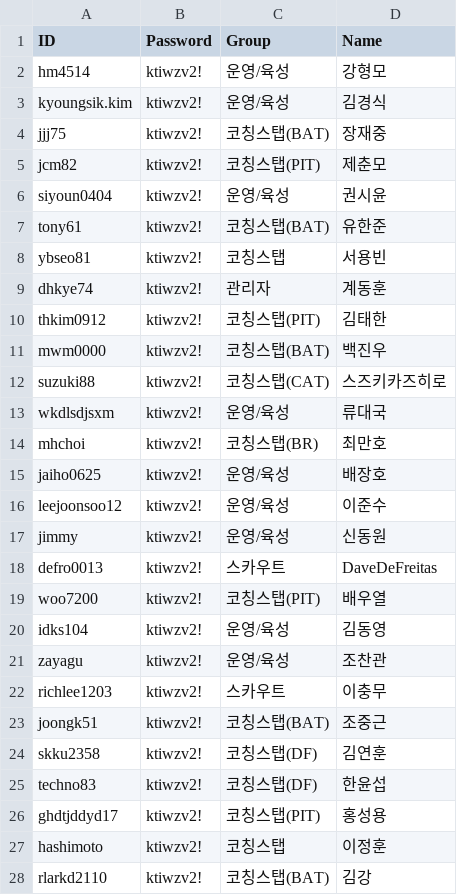
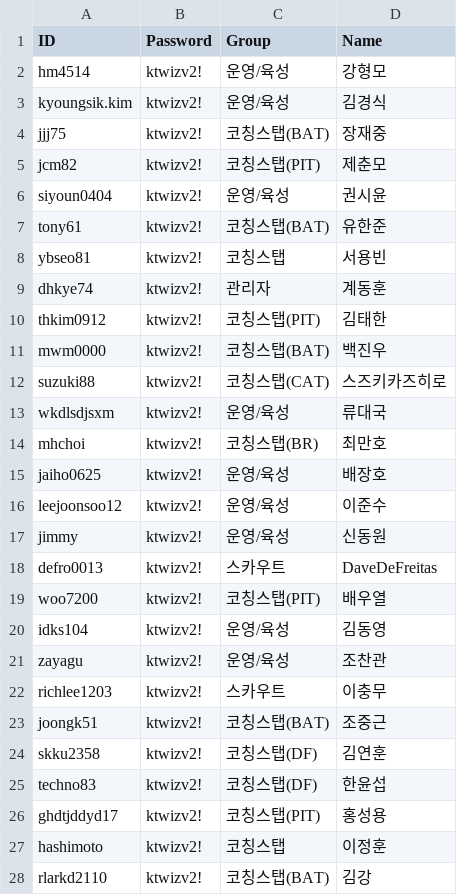
Before and after one commit to WS-Patrick/batter-viewer, a CSV file: user_info_2023.csv, drawn as a sheet; only a part is shown; the diff covers the shown part only.

Commit message:
Update user_info_2023.csv

```diff
--- a/user_info_2023.csv
+++ b/user_info_2023.csv
@@ -1,28 +1,28 @@
 ID,Password,Group,Name
-hm4514,ktiwzv2!,운영/육성,강형모
-kyoungsik.kim,ktiwzv2!,운영/육성,김경식
-jjj75,ktiwzv2!,코칭스탭(BAT),장재중
-jcm82,ktiwzv2!,코칭스탭(PIT),제춘모
-siyoun0404,ktiwzv2!,운영/육성,권시윤
-tony61,ktiwzv2!,코칭스탭(BAT),유한준
-ybseo81,ktiwzv2!,코칭스탭,서용빈
-dhkye74,ktiwzv2!,관리자,계동훈
-thkim0912,ktiwzv2!,코칭스탭(PIT),김태한
-mwm0000,ktiwzv2!,코칭스탭(BAT),백진우
-suzuki88,ktiwzv2!,코칭스탭(CAT),스즈키카즈히로
-wkdlsdjsxm,ktiwzv2!,운영/육성,류대국
-mhchoi,ktiwzv2!,코칭스탭(BR),최만호
-jaiho0625,ktiwzv2!,운영/육성,배장호
-leejoonsoo12,ktiwzv2!,운영/육성,이준수
-jimmy,ktiwzv2!,운영/육성,신동원
-defro0013,ktiwzv2!,스카우트,DaveDeFreitas
-woo7200,ktiwzv2!,코칭스탭(PIT),배우열
-idks104,ktiwzv2!,운영/육성,김동영
-zayagu,ktiwzv2!,운영/육성,조찬관
-richlee1203,ktiwzv2!,스카우트,이충무
-joongk51,ktiwzv2!,코칭스탭(BAT),조중근
-skku2358,ktiwzv2!,코칭스탭(DF),김연훈
-techno83,ktiwzv2!,코칭스탭(DF),한윤섭
-ghdtjddyd17,ktiwzv2!,코칭스탭(PIT),홍성용
-hashimoto,ktiwzv2!,코칭스탭,이정훈
-rlarkd2110,ktiwzv2!,코칭스탭(BAT),김강
+hm4514,ktwizv2!,운영/육성,강형모
+kyoungsik.kim,ktwizv2!,운영/육성,김경식
+jjj75,ktwizv2!,코칭스탭(BAT),장재중
+jcm82,ktwizv2!,코칭스탭(PIT),제춘모
+siyoun0404,ktwizv2!,운영/육성,권시윤
+tony61,ktwizv2!,코칭스탭(BAT),유한준
+ybseo81,ktwizv2!,코칭스탭,서용빈
+dhkye74,ktwizv2!,관리자,계동훈
+thkim0912,ktwizv2!,코칭스탭(PIT),김태한
+mwm0000,ktwizv2!,코칭스탭(BAT),백진우
+suzuki88,ktwizv2!,코칭스탭(CAT),스즈키카즈히로
+wkdlsdjsxm,ktwizv2!,운영/육성,류대국
+mhchoi,ktwizv2!,코칭스탭(BR),최만호
+jaiho0625,ktwizv2!,운영/육성,배장호
+leejoonsoo12,ktwizv2!,운영/육성,이준수
+jimmy,ktwizv2!,운영/육성,신동원
+defro0013,ktwizv2!,스카우트,DaveDeFreitas
+woo7200,ktwizv2!,코칭스탭(PIT),배우열
+idks104,ktwizv2!,운영/육성,김동영
+zayagu,ktwizv2!,운영/육성,조찬관
+richlee1203,ktwizv2!,스카우트,이충무
+joongk51,ktwizv2!,코칭스탭(BAT),조중근
+skku2358,ktwizv2!,코칭스탭(DF),김연훈
+techno83,ktwizv2!,코칭스탭(DF),한윤섭
+ghdtjddyd17,ktwizv2!,코칭스탭(PIT),홍성용
+hashimoto,ktwizv2!,코칭스탭,이정훈
+rlarkd2110,ktwizv2!,코칭스탭(BAT),김강
```
Also changed, not shown: 19 edited cells elsewhere in this file.
